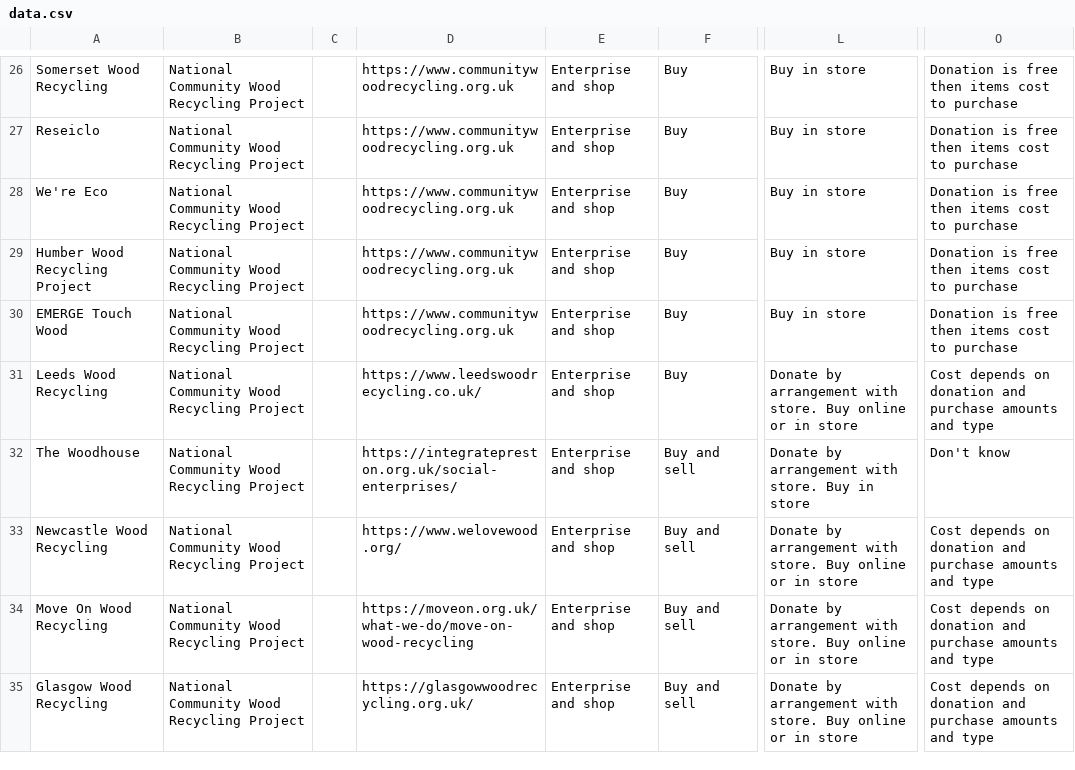
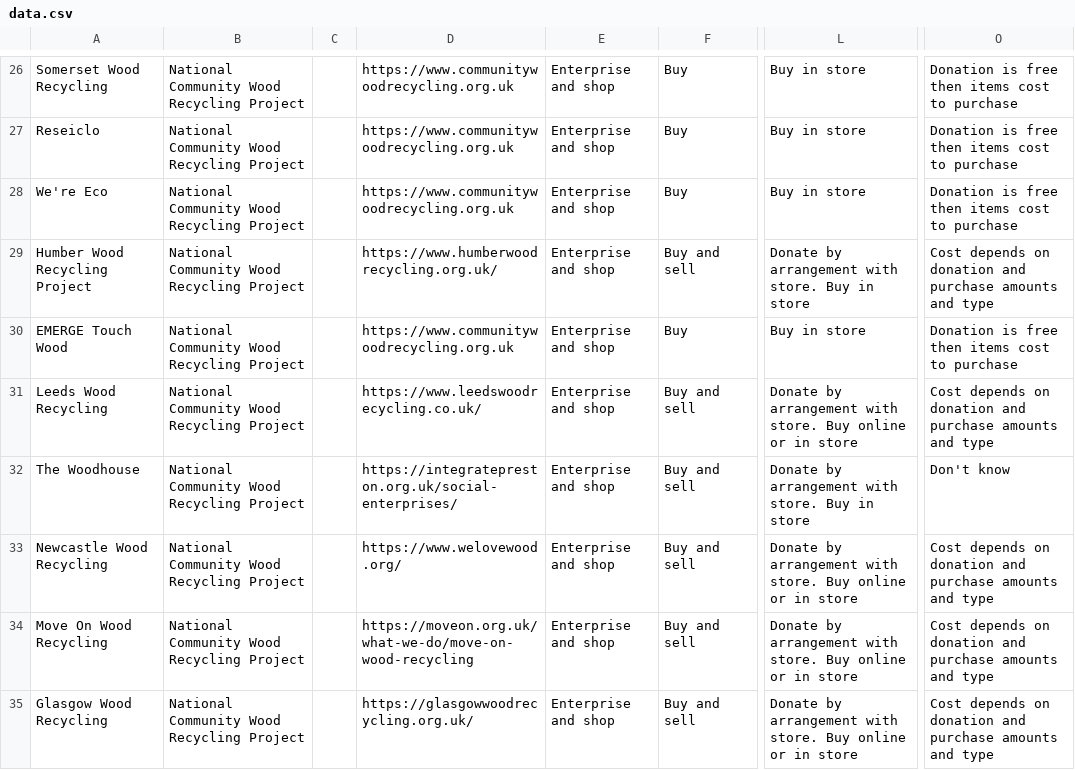
Before and after one commit to SW2893/sustainabilitytool-maps, a CSV file: src/mep/data.csv, drawn as a sheet; only a part is shown, gaps mark what is left out; the diff names each change by its address in the sheet, - before the commit and + after, or states it on an @@ line.

Commit message:
updated humber wood recycling

```diff
--- a/src/mep/data.csv
+++ b/src/mep/data.csv
-D29: https://www.communitywoodrecycling.org.uk
+D29: https://www.humberwoodrecycling.org.uk/
-F29: Buy
+F29: Buy and sell
-L29: Buy in store
+L29: Donate by arrangement with store. Buy in store
-O29: Donation is free then items cost to purchase
+O29: Cost depends on donation and purchase amounts and type
-F31: Buy
+F31: Buy and sell
```
